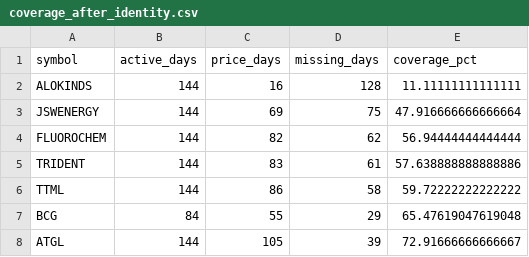
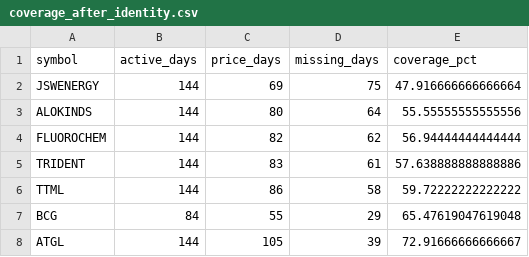
Before and after one commit to rohitnanda016/quant_analysis, a CSV file: results/latest/coverage_after_identity.csv, drawn as a sheet; only a part is shown; removed rows and columns are numbered as before the commit, all else as after; the diff names each change by its address in the sheet, - before the commit and + after, or states it on an @@ line.

```diff
--- a/results/latest/coverage_after_identity.csv
+++ b/results/latest/coverage_after_identity.csv
-row 2: ALOKINDS | 144 | 16 | 128 | 11.11111111111111
+row 3: ALOKINDS | 144 | 80 | 64 | 55.55555555555556
```
Also changed, not shown: 2 other files.
